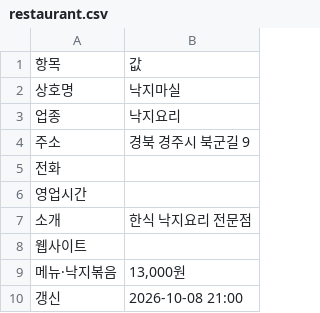
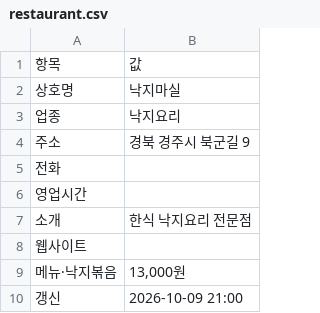
Before and after one commit to whitesudal/foodbus-data, a CSV file: datasets/낙지마실/restaurant.csv, drawn as a sheet.

Commit message:
dataset: 낙지마실

```diff
--- a/datasets/낙지마실/restaurant.csv
+++ b/datasets/낙지마실/restaurant.csv
@@ -9,2 +9,2 @@
 메뉴·낙지볶음,"13,000원"
-갱신,2026-10-08 21:00
+갱신,2026-10-09 21:00
```
